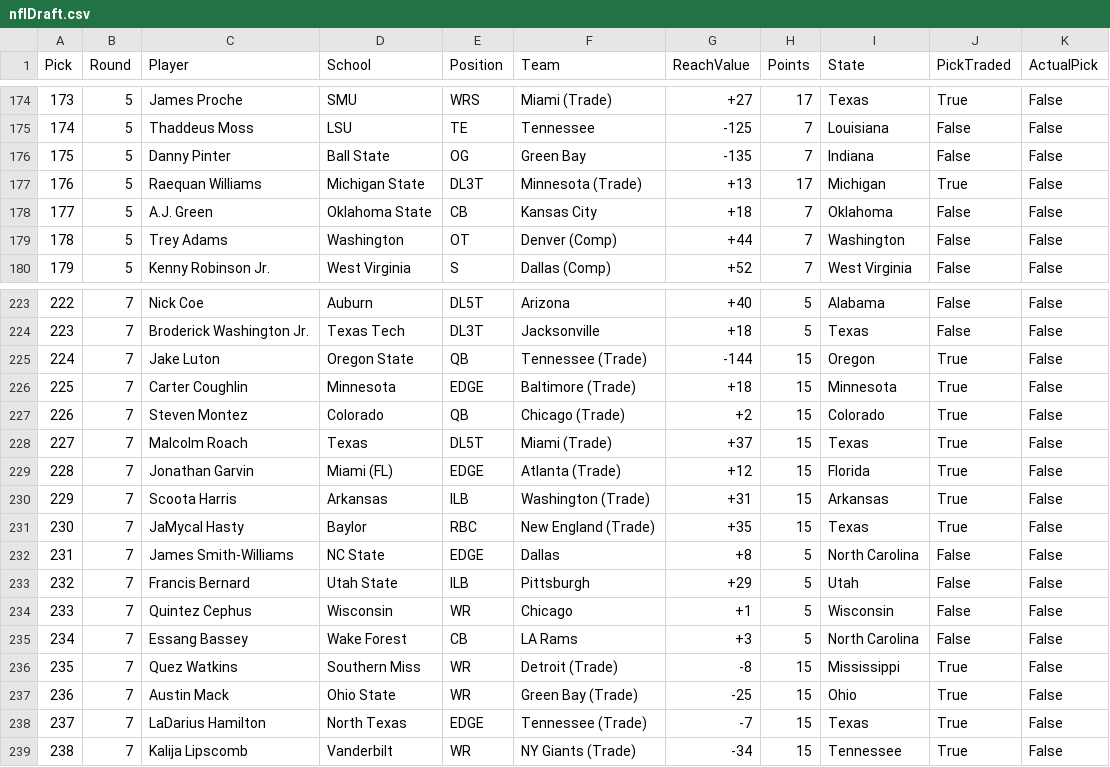
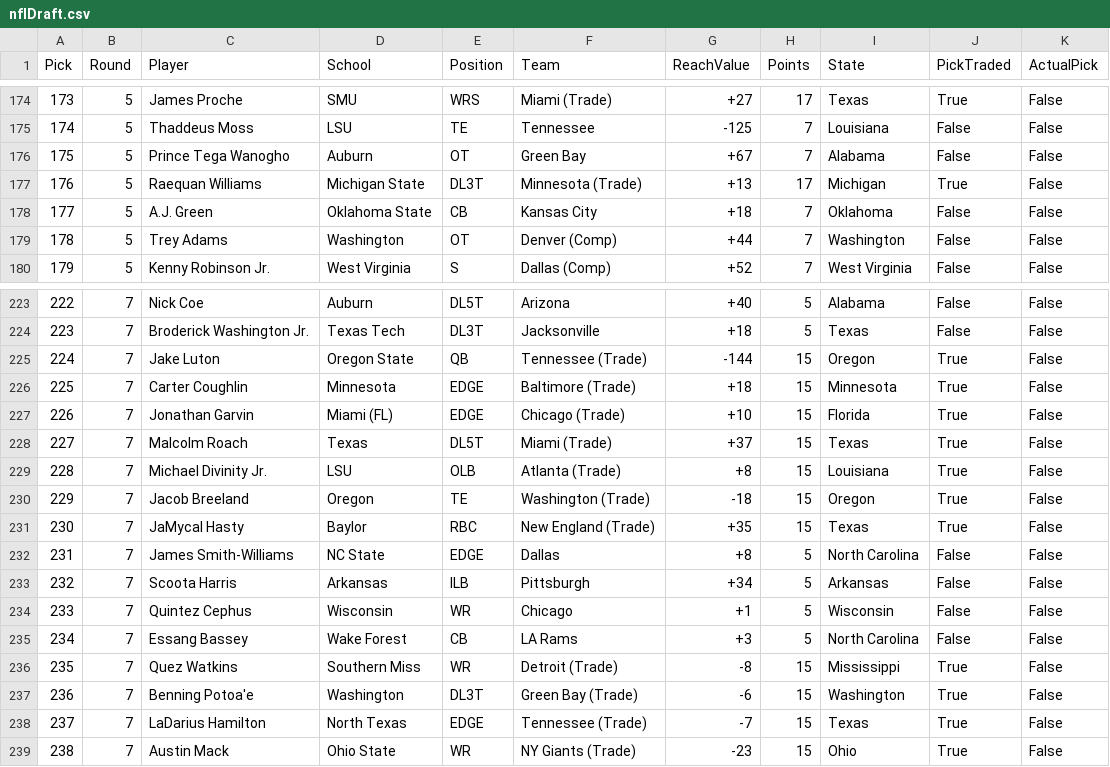
Before and after one commit to zo0o0ot/2020-draft-scorer, a CSV file: draft/nflDraft.csv, drawn as a sheet; only a part is shown, gaps mark what is left out; the diff covers the shown part only.

```diff
--- a/draft/nflDraft.csv
+++ b/draft/nflDraft.csv
@@ -175,3 +175,3 @@ Pick,Round,Player,School,Position,Team,ReachValue,Points,State,PickTraded,Actual
 174,5,Thaddeus Moss,LSU,TE,Tennessee,-125,7,Louisiana,False,False
-175,5,Danny Pinter,Ball State,OG,Green Bay,-135,7,Indiana,False,False
+175,5,Prince Tega Wanogho,Auburn,OT,Green Bay,+67,7,Alabama,False,False
 176,5,Raequan Williams,Michigan State,DL3T,Minnesota (Trade),+13,17,Michigan,True,False
@@ -226,9 +226,9 @@ Pick,Round,Player,School,Position,Team,ReachValue,Points,State,PickTraded,Actual
 225,7,Carter Coughlin,Minnesota,EDGE,Baltimore (Trade),+18,15,Minnesota,True,False
-226,7,Steven Montez,Colorado,QB,Chicago (Trade),+2,15,Colorado,True,False
+226,7,Jonathan Garvin,Miami (FL),EDGE,Chicago (Trade),+10,15,Florida,True,False
 227,7,Malcolm Roach,Texas,DL5T,Miami (Trade),+37,15,Texas,True,False
-228,7,Jonathan Garvin,Miami (FL),EDGE,Atlanta (Trade),+12,15,Florida,True,False
-229,7,Scoota Harris,Arkansas,ILB,Washington (Trade),+31,15,Arkansas,True,False
+228,7,Michael Divinity Jr.,LSU,OLB,Atlanta (Trade),+8,15,Louisiana,True,False
+229,7,Jacob Breeland,Oregon,TE,Washington (Trade),-18,15,Oregon,True,False
 230,7,JaMycal Hasty,Baylor,RBC,New England (Trade),+35,15,Texas,True,False
 231,7,James Smith-Williams,NC State,EDGE,Dallas,+8,5,North Carolina,False,False
-232,7,Francis Bernard,Utah State,ILB,Pittsburgh,+29,5,Utah,False,False
+232,7,Scoota Harris,Arkansas,ILB,Pittsburgh,+34,5,Arkansas,False,False
 233,7,Quintez Cephus,Wisconsin,WR,Chicago,+1,5,Wisconsin,False,False
@@ -236,4 +236,4 @@ Pick,Round,Player,School,Position,Team,ReachValue,Points,State,PickTraded,Actual
 235,7,Quez Watkins,Southern Miss,WR,Detroit (Trade),-8,15,Mississippi,True,False
-236,7,Austin Mack,Ohio State,WR,Green Bay (Trade),-25,15,Ohio,True,False
+236,7,Benning Potoa'e,Washington,DL3T,Green Bay (Trade),-6,15,Washington,True,False
 237,7,LaDarius Hamilton,North Texas,EDGE,Tennessee (Trade),-7,15,Texas,True,False
-238,7,Kalija Lipscomb,Vanderbilt,WR,NY Giants (Trade),-34,15,Tennessee,True,False
+238,7,Austin Mack,Ohio State,WR,NY Giants (Trade),-23,15,Ohio,True,False
```
Also changed, not shown: 125 edited cells elsewhere in this file, draft/leagifyResults.csv, 1 other file.
